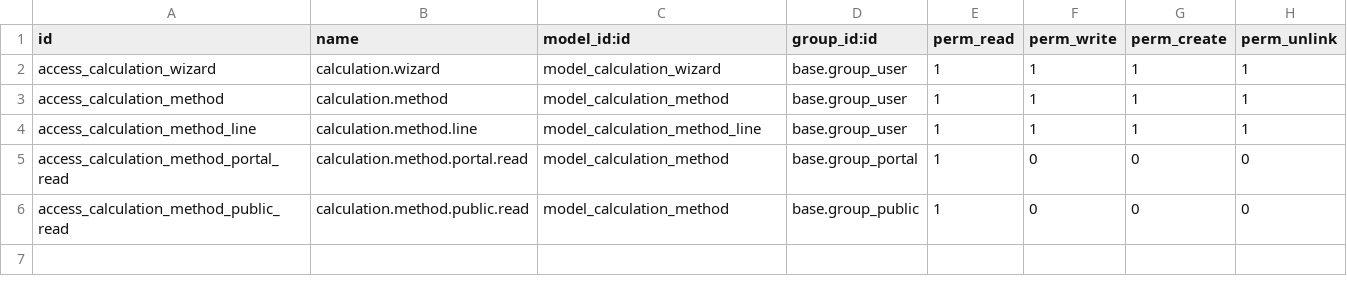
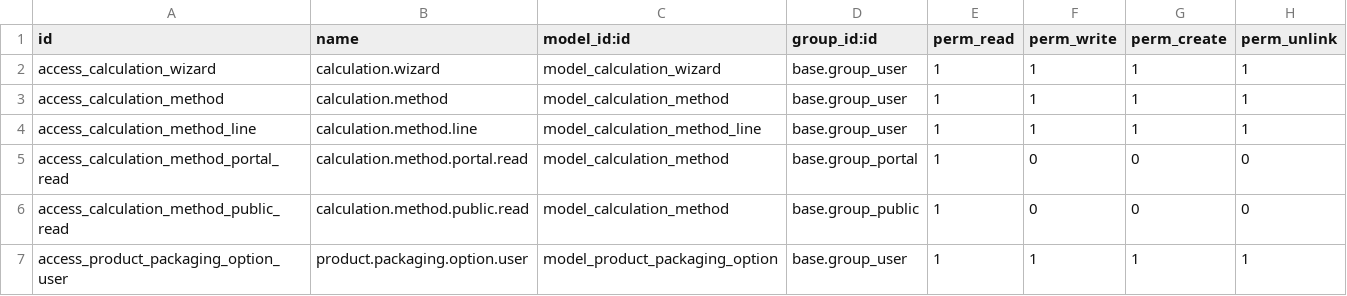
Before and after one commit to AlejandroCasalotti/Softwork, a CSV file: sw_automatic_product_calculations/security/ir.model.access.csv, drawn as a sheet.

Commit message:
sw_automatic_calcuation_sale_web

```diff
--- a/sw_automatic_product_calculations/security/ir.model.access.csv
+++ b/sw_automatic_product_calculations/security/ir.model.access.csv
@@ -6 +6,2 @@ access_calculation_method_portal_read,calculation.method.portal.read,model_calcu
 access_calculation_method_public_read,calculation.method.public.read,model_calculation_method,base.group_public,1,0,0,0
+access_product_packaging_option_user,product.packaging.option.user,model_product_packaging_option,base.group_user,1,1,1,1
```
